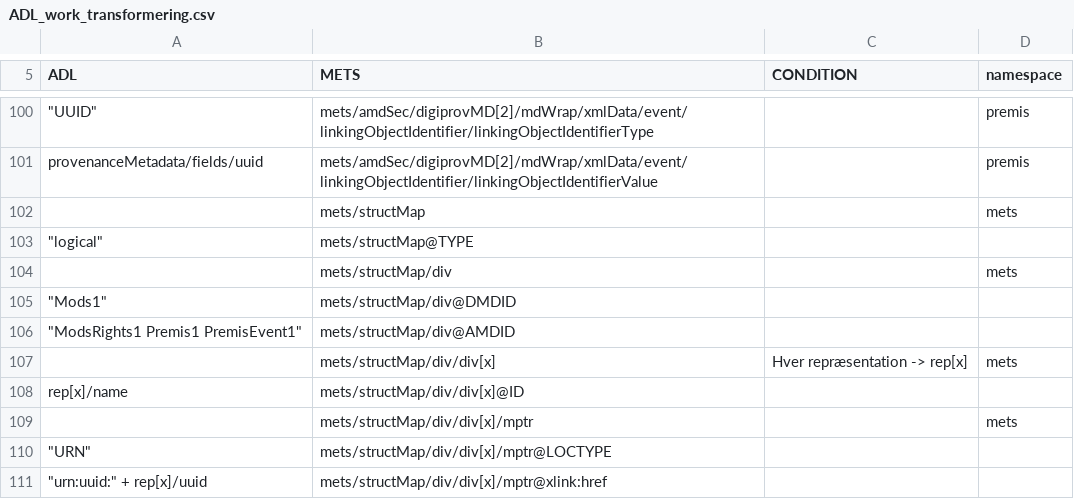
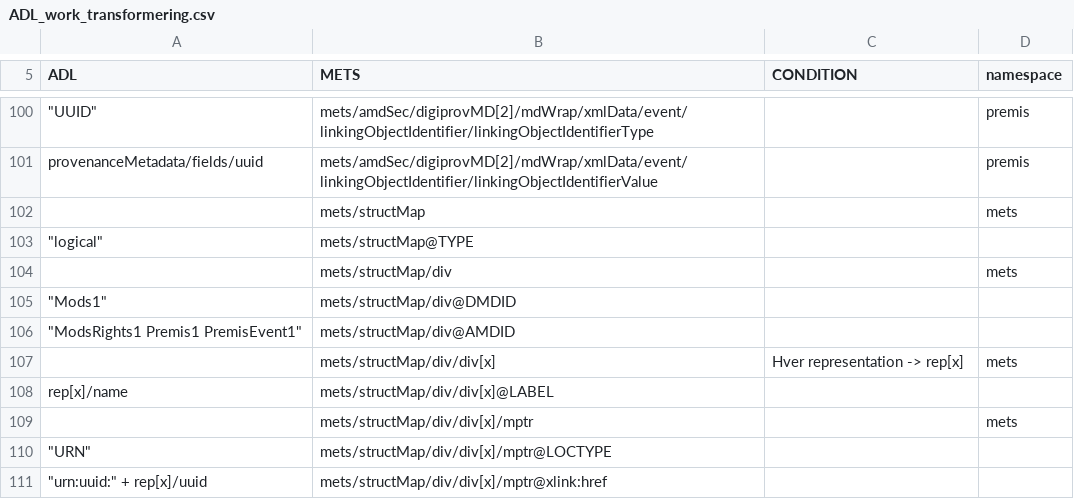
Before and after one commit to kb-dk/Yggdrasil, a CSV file: src/main/resources/doc/ADL_work_transformering.csv, drawn as a sheet; only a part is shown, gaps mark what is left out.

```diff
--- a/src/main/resources/doc/ADL_work_transformering.csv
+++ b/src/main/resources/doc/ADL_work_transformering.csv
@@ -106,4 +106,4 @@ provenanceMetadata/fields/uuid;mets/amdSec/digiprovMD[2]/mdWrap/xmlData/event/li
 """ModsRights1 Premis1 PremisEvent1""";mets/structMap/div@AMDID;;
-;mets/structMap/div/div[x];Hver repræsentation -> rep[x];mets
-rep[x]/name;mets/structMap/div/div[x]@ID;;
+;mets/structMap/div/div[x];Hver representation -> rep[x];mets
+rep[x]/name;mets/structMap/div/div[x]@LABEL;;
 ;mets/structMap/div/div[x]/mptr;;mets
```
Also changed, not shown: 2 other files.
